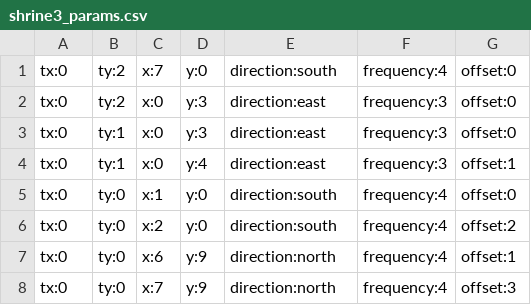
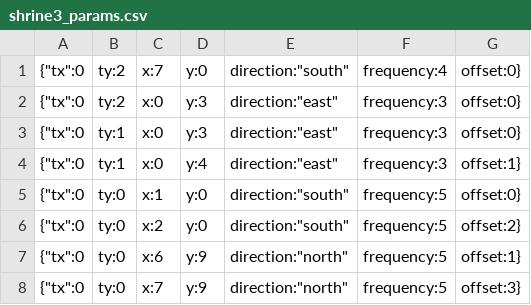
Before and after one commit to dgerr/gmtk-jam-2018, a CSV file: assets/data/shrine3_params.csv, drawn as a sheet.

```diff
--- a/assets/data/shrine3_params.csv
+++ b/assets/data/shrine3_params.csv
@@ -1,8 +1,8 @@
-tx:0,ty:2,x:7,y:0,direction:south,frequency:4,offset:0
-tx:0,ty:2,x:0,y:3,direction:east,frequency:3,offset:0
-tx:0,ty:1,x:0,y:3,direction:east,frequency:3,offset:0
-tx:0,ty:1,x:0,y:4,direction:east,frequency:3,offset:1
-tx:0,ty:0,x:1,y:0,direction:south,frequency:4,offset:0
-tx:0,ty:0,x:2,y:0,direction:south,frequency:4,offset:2
-tx:0,ty:0,x:6,y:9,direction:north,frequency:4,offset:1
-tx:0,ty:0,x:7,y:9,direction:north,frequency:4,offset:3
+{"tx":0,"ty":2,"x":7,"y":0,"direction":"south","frequency":4,"offset":0}
+{"tx":0,"ty":2,"x":0,"y":3,"direction":"east","frequency":3,"offset":0}
+{"tx":0,"ty":1,"x":0,"y":3,"direction":"east","frequency":3,"offset":0}
+{"tx":0,"ty":1,"x":0,"y":4,"direction":"east","frequency":3,"offset":1}
+{"tx":0,"ty":0,"x":1,"y":0,"direction":"south","frequency":5,"offset":0}
+{"tx":0,"ty":0,"x":2,"y":0,"direction":"south","frequency":5,"offset":2}
+{"tx":0,"ty":0,"x":6,"y":9,"direction":"north","frequency":5,"offset":1}
+{"tx":0,"ty":0,"x":7,"y":9,"direction":"north","frequency":5,"offset":3}
```
Also changed, not shown: assets/data/world_foreground.csv, 10 other files.
